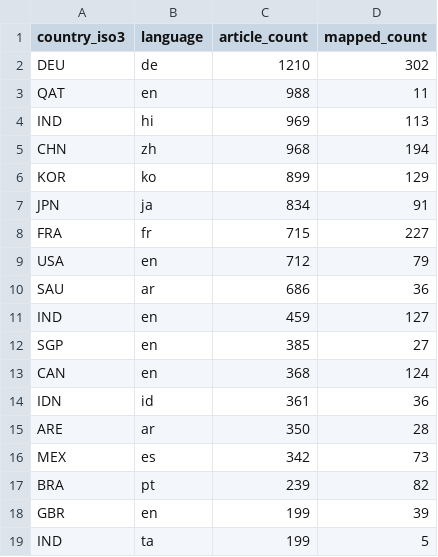
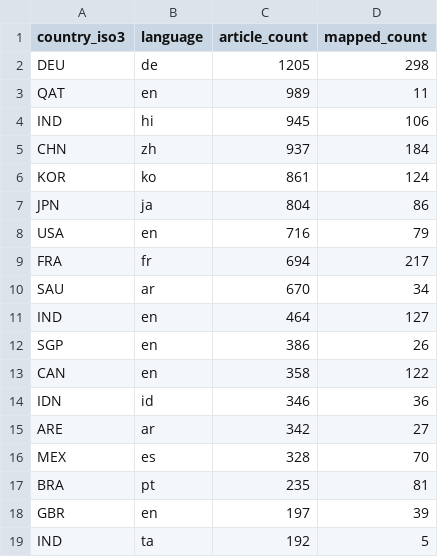
Before and after one commit to techpolicycomms/dclo-dual-track-dashboard, a CSV file: data/gold/dclo_news_country_summary.csv, drawn as a sheet; only a part is shown; the diff covers the shown part only.

```diff
--- a/data/gold/dclo_news_country_summary.csv
+++ b/data/gold/dclo_news_country_summary.csv
@@ -1,19 +1,19 @@
 country_iso3,language,article_count,mapped_count
-DEU,de,1210,302
-QAT,en,988,11
-IND,hi,969,113
-CHN,zh,968,194
-KOR,ko,899,129
-JPN,ja,834,91
-FRA,fr,715,227
-USA,en,712,79
-SAU,ar,686,36
-IND,en,459,127
-SGP,en,385,27
-CAN,en,368,124
-IDN,id,361,36
-ARE,ar,350,28
-MEX,es,342,73
-BRA,pt,239,82
-GBR,en,199,39
-IND,ta,199,5
+DEU,de,1205,298
+QAT,en,989,11
+IND,hi,945,106
+CHN,zh,937,184
+KOR,ko,861,124
+JPN,ja,804,86
+USA,en,716,79
+FRA,fr,694,217
+SAU,ar,670,34
+IND,en,464,127
+SGP,en,386,26
+CAN,en,358,122
+IDN,id,346,36
+ARE,ar,342,27
+MEX,es,328,70
+BRA,pt,235,81
+GBR,en,197,39
+IND,ta,192,5
```
Also changed, not shown: 9 edited cells elsewhere in this file, 2 other files.
